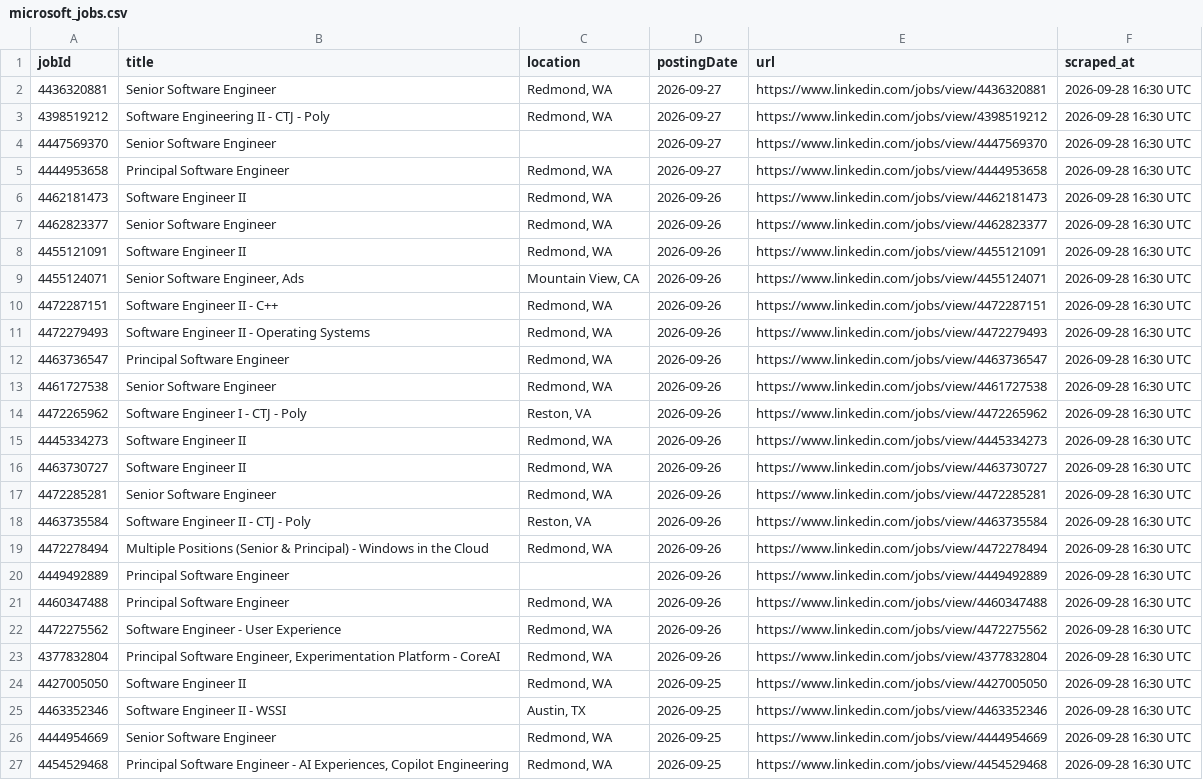
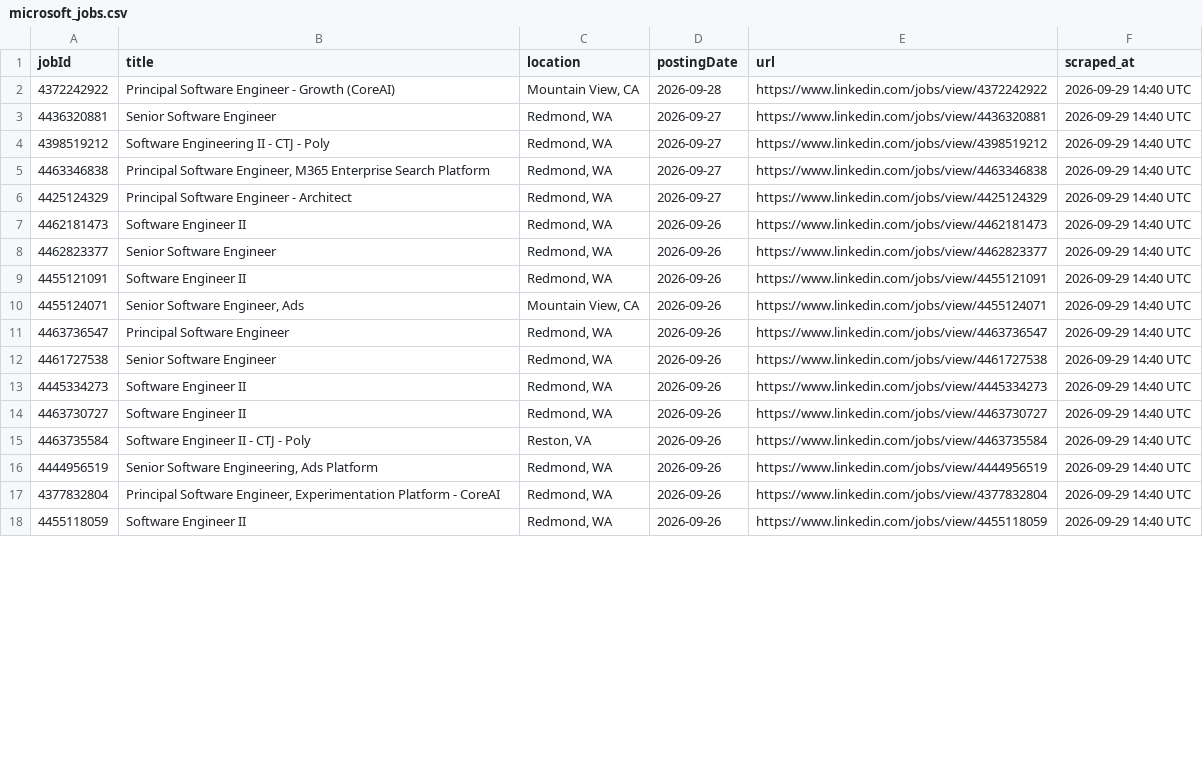
Before and after one commit to ItsPiyusha/career-pilot, a CSV file: microsoft_jobs.csv, drawn as a sheet; only a part is shown; the diff covers the shown part only.

```diff
--- a/microsoft_jobs.csv
+++ b/microsoft_jobs.csv
@@ -1,27 +1,18 @@
 jobId,title,location,postingDate,url,scraped_at
-4436320881,Senior Software Engineer,"Redmond, WA",2026-09-27,https://www.linkedin.com/jobs/view/4436320881,2026-09-28 16:30 UTC
-4398519212,Software Engineering II - CTJ - Poly,"Redmond, WA",2026-09-27,https://www.linkedin.com/jobs/view/4398519212,2026-09-28 16:30 UTC
-4447569370,Senior Software Engineer,,2026-09-27,https://www.linkedin.com/jobs/view/4447569370,2026-09-28 16:30 UTC
-4444953658,Principal Software Engineer,"Redmond, WA",2026-09-27,https://www.linkedin.com/jobs/view/4444953658,2026-09-28 16:30 UTC
-4462181473,Software Engineer II,"Redmond, WA",2026-09-26,https://www.linkedin.com/jobs/view/4462181473,2026-09-28 16:30 UTC
-4462823377,Senior Software Engineer,"Redmond, WA",2026-09-26,https://www.linkedin.com/jobs/view/4462823377,2026-09-28 16:30 UTC
-4455121091,Software Engineer II,"Redmond, WA",2026-09-26,https://www.linkedin.com/jobs/view/4455121091,2026-09-28 16:30 UTC
-4455124071,"Senior Software Engineer, Ads","Mountain View, CA",2026-09-26,https://www.linkedin.com/jobs/view/4455124071,2026-09-28 16:30 UTC
-4472287151,Software Engineer II - C++,"Redmond, WA",2026-09-26,https://www.linkedin.com/jobs/view/4472287151,2026-09-28 16:30 UTC
-4472279493,Software Engineer II - Operating Systems,"Redmond, WA",2026-09-26,https://www.linkedin.com/jobs/view/4472279493,2026-09-28 16:30 UTC
-4463736547,Principal Software Engineer,"Redmond, WA",2026-09-26,https://www.linkedin.com/jobs/view/4463736547,2026-09-28 16:30 UTC
-4461727538,Senior Software Engineer,"Redmond, WA",2026-09-26,https://www.linkedin.com/jobs/view/4461727538,2026-09-28 16:30 UTC
-4472265962,Software Engineer I - CTJ - Poly,"Reston, VA",2026-09-26,https://www.linkedin.com/jobs/view/4472265962,2026-09-28 16:30 UTC
-4445334273,Software Engineer II,"Redmond, WA",2026-09-26,https://www.linkedin.com/jobs/view/4445334273,2026-09-28 16:30 UTC
-4463730727,Software Engineer II,"Redmond, WA",2026-09-26,https://www.linkedin.com/jobs/view/4463730727,2026-09-28 16:30 UTC
-4472285281,Senior Software Engineer,"Redmond, WA",2026-09-26,https://www.linkedin.com/jobs/view/4472285281,2026-09-28 16:30 UTC
-4463735584,Software Engineer II - CTJ - Poly,"Reston, VA",2026-09-26,https://www.linkedin.com/jobs/view/4463735584,2026-09-28 16:30 UTC
-4472278494,Multiple Positions (Senior & Principal) - Windows in the Cloud,"Redmond, WA",2026-09-26,https://www.linkedin.com/jobs/view/4472278494,2026-09-28 16:30 UTC
-4449492889,Principal Software Engineer,,2026-09-26,https://www.linkedin.com/jobs/view/4449492889,2026-09-28 16:30 UTC
-4460347488,Principal Software Engineer,"Redmond, WA",2026-09-26,https://www.linkedin.com/jobs/view/4460347488,2026-09-28 16:30 UTC
-4472275562,Software Engineer - User Experience,"Redmond, WA",2026-09-26,https://www.linkedin.com/jobs/view/4472275562,2026-09-28 16:30 UTC
-4377832804,"Principal Software Engineer, Experimentation Platform - CoreAI","Redmond, WA",2026-09-26,https://www.linkedin.com/jobs/view/4377832804,2026-09-28 16:30 UTC
-4427005050,Software Engineer II,"Redmond, WA",2026-09-25,https://www.linkedin.com/jobs/view/4427005050,2026-09-28 16:30 UTC
-4463352346,Software Engineer II - WSSI,"Austin, TX",2026-09-25,https://www.linkedin.com/jobs/view/4463352346,2026-09-28 16:30 UTC
-4444954669,Senior Software Engineer,"Redmond, WA",2026-09-25,https://www.linkedin.com/jobs/view/4444954669,2026-09-28 16:30 UTC
-4454529468,"Principal Software Engineer - AI Experiences, Copilot Engineering","Redmond, WA",2026-09-25,https://www.linkedin.com/jobs/view/4454529468,2026-09-28 16:30 UTC
+4372242922,Principal Software Engineer - Growth (CoreAI),"Mountain View, CA",2026-09-28,https://www.linkedin.com/jobs/view/4372242922,2026-09-29 14:40 UTC
+4436320881,Senior Software Engineer,"Redmond, WA",2026-09-27,https://www.linkedin.com/jobs/view/4436320881,2026-09-29 14:40 UTC
+4398519212,Software Engineering II - CTJ - Poly,"Redmond, WA",2026-09-27,https://www.linkedin.com/jobs/view/4398519212,2026-09-29 14:40 UTC
+4463346838,"Principal Software Engineer, M365 Enterprise Search Platform","Redmond, WA",2026-09-27,https://www.linkedin.com/jobs/view/4463346838,2026-09-29 14:40 UTC
+4425124329,Principal Software Engineer - Architect,"Redmond, WA",2026-09-27,https://www.linkedin.com/jobs/view/4425124329,2026-09-29 14:40 UTC
+4462181473,Software Engineer II,"Redmond, WA",2026-09-26,https://www.linkedin.com/jobs/view/4462181473,2026-09-29 14:40 UTC
+4462823377,Senior Software Engineer,"Redmond, WA",2026-09-26,https://www.linkedin.com/jobs/view/4462823377,2026-09-29 14:40 UTC
+4455121091,Software Engineer II,"Redmond, WA",2026-09-26,https://www.linkedin.com/jobs/view/4455121091,2026-09-29 14:40 UTC
+4455124071,"Senior Software Engineer, Ads","Mountain View, CA",2026-09-26,https://www.linkedin.com/jobs/view/4455124071,2026-09-29 14:40 UTC
+4463736547,Principal Software Engineer,"Redmond, WA",2026-09-26,https://www.linkedin.com/jobs/view/4463736547,2026-09-29 14:40 UTC
+4461727538,Senior Software Engineer,"Redmond, WA",2026-09-26,https://www.linkedin.com/jobs/view/4461727538,2026-09-29 14:40 UTC
+4445334273,Software Engineer II,"Redmond, WA",2026-09-26,https://www.linkedin.com/jobs/view/4445334273,2026-09-29 14:40 UTC
+4463730727,Software Engineer II,"Redmond, WA",2026-09-26,https://www.linkedin.com/jobs/view/4463730727,2026-09-29 14:40 UTC
+4463735584,Software Engineer II - CTJ - Poly,"Reston, VA",2026-09-26,https://www.linkedin.com/jobs/view/4463735584,2026-09-29 14:40 UTC
+4444956519,"Senior Software Engineering, Ads Platform","Redmond, WA",2026-09-26,https://www.linkedin.com/jobs/view/4444956519,2026-09-29 14:40 UTC
+4377832804,"Principal Software Engineer, Experimentation Platform - CoreAI","Redmond, WA",2026-09-26,https://www.linkedin.com/jobs/view/4377832804,2026-09-29 14:40 UTC
+4455118059,Software Engineer II,"Redmond, WA",2026-09-26,https://www.linkedin.com/jobs/view/4455118059,2026-09-29 14:40 UTC
```
Also changed, not shown: 6 added rows and 12 edited cells elsewhere in this file, new_jobs.csv, 1 other file.
